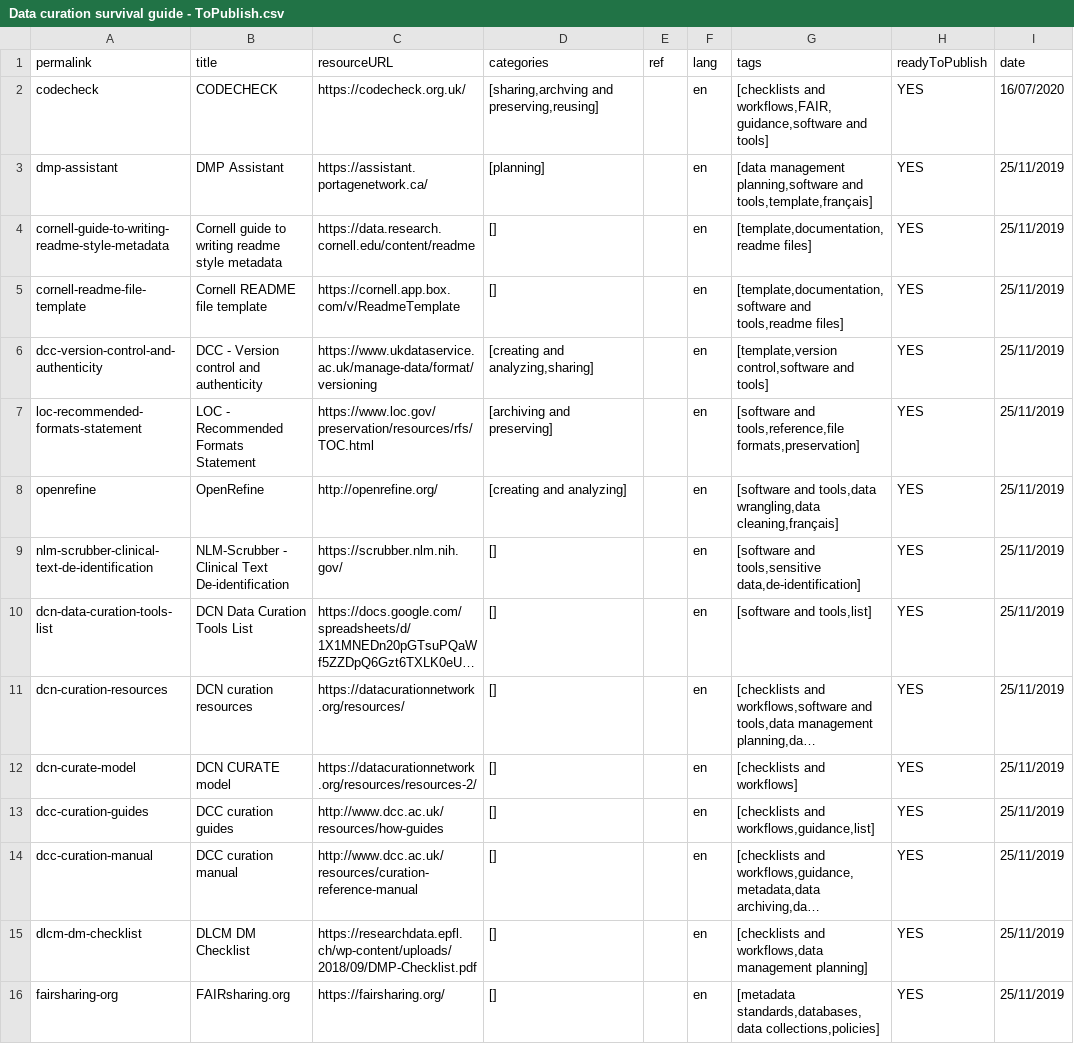
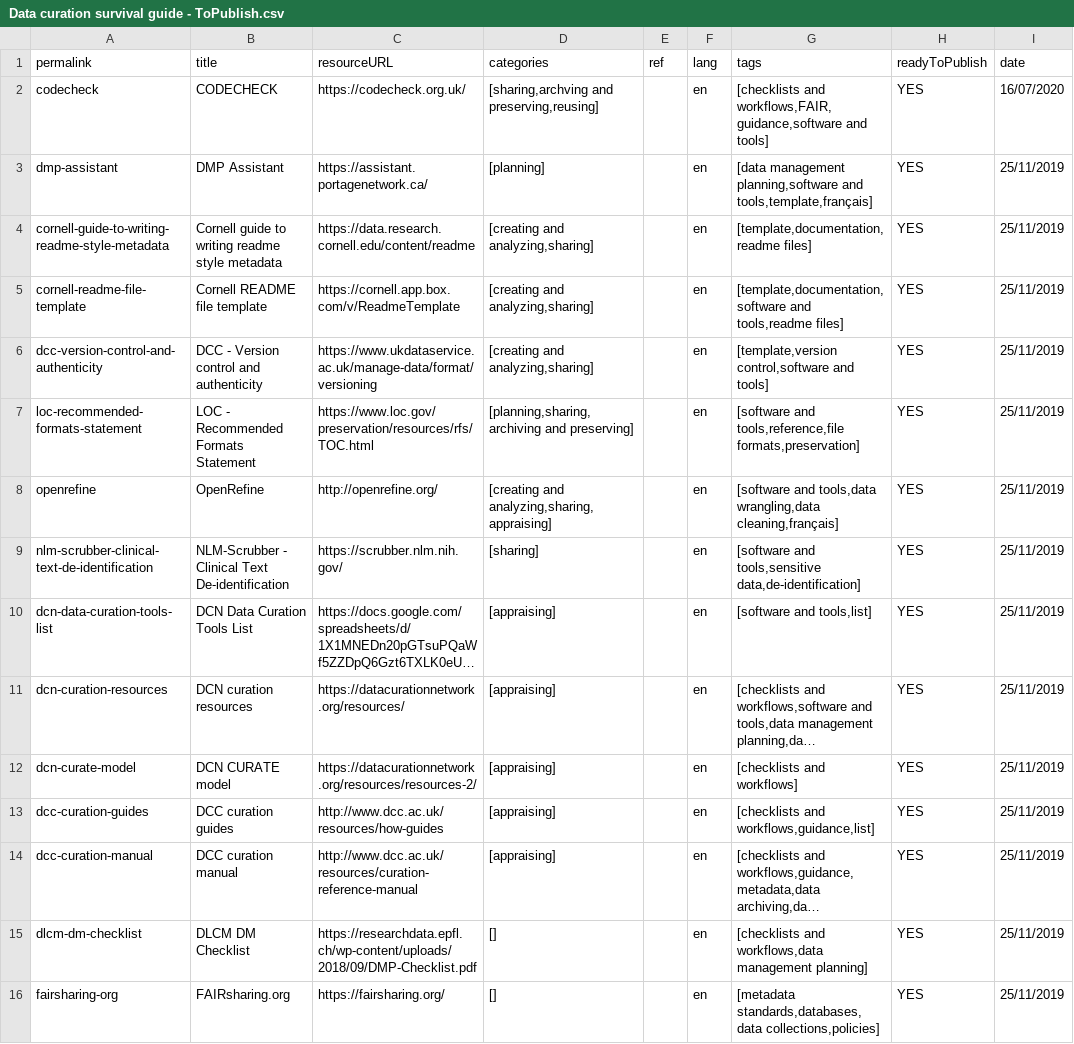
Before and after one commit to portage-CEG/portage-ceg.github.io, a CSV file: Data curation survival guide - ToPublish.csv, drawn as a sheet; only a part is shown; long unchanged cells end in …; the diff names each change by its address in the sheet, - before the commit and + after, or states it on an @@ line.

```diff
--- a/Data curation survival guide - ToPublish.csv
+++ b/Data curation survival guide - ToPublish.csv
-D4:D5 (categories): []
+D4:D5 (categories): [creating and analyzing,sharing]
-D7 (categories): [archiving and preserving]
+D7 (categories): [planning,sharing,archiving and preserving]
-D8 (categories): [creating and analyzing]
+D8 (categories): [creating and analyzing,sharing,appraising]
-D9 (categories): []
+D9 (categories): [sharing]
-D10:D14 (categories): []
+D10:D14 (categories): [appraising]
```
Also changed, not shown: 10 other files.
